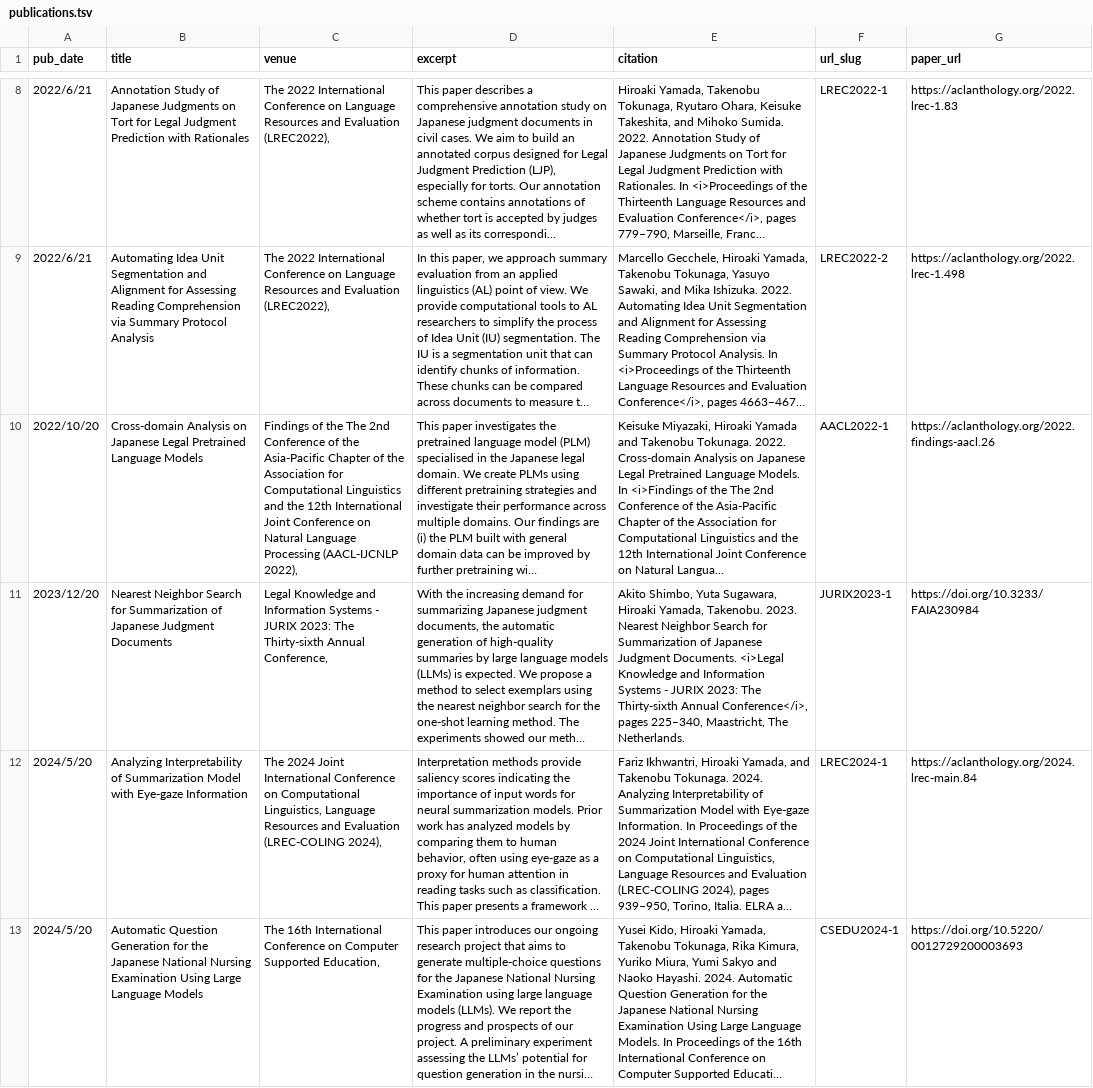
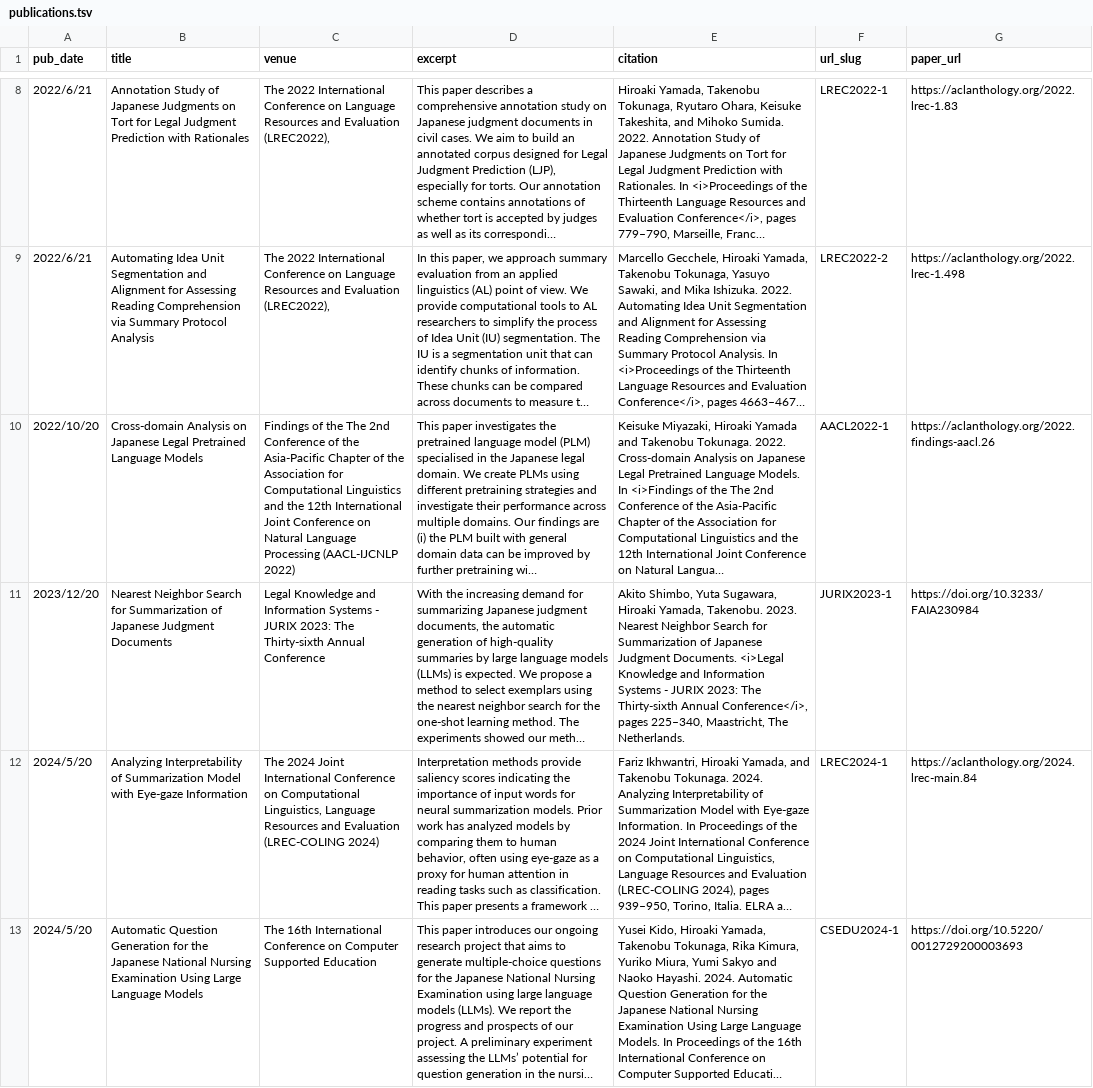
Before and after one commit to nightowl-jp/nightowl-jp.github.io, a TSV file: markdown_generator/publications.tsv, drawn as a sheet; only a part is shown, gaps mark what is left out; long unchanged cells end in …; the diff covers the shown part only; the diff names each change by its address in the sheet, - before the commit and + after, or states it on an @@ line.

```diff
--- a/markdown_generator/publications.tsv
+++ b/markdown_generator/publications.tsv
-C10 (venue): …Processing (AACL-IJCNLP 2022),
+C10 (venue): …Processing (AACL-IJCNLP 2022)
-C11 (venue): …Thirty-sixth Annual Conference,
+C11 (venue): …Thirty-sixth Annual Conference
-C12 (venue): …Evaluation (LREC-COLING 2024),
+C12 (venue): …Evaluation (LREC-COLING 2024)
-C13 (venue): …Computer Supported Education,
+C13 (venue): …Computer Supported Education
```
Also changed, not shown: 4 added rows elsewhere in this file, 17 other files.
